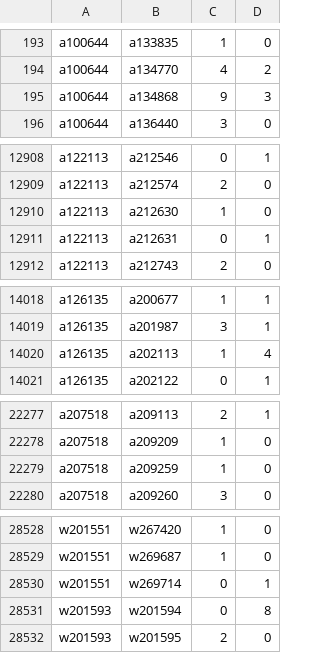
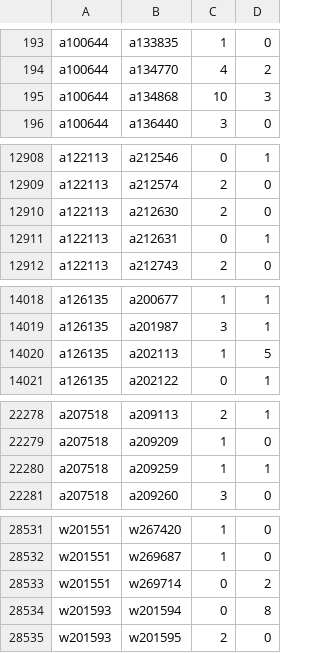
Before and after one commit to robertzechovsky639-ui/tenis, a TSV file: state/h2h/00.tsv, drawn as a sheet; only a part is shown, gaps mark what is left out; the diff covers the shown part only.

```diff
--- a/state/h2h/00.tsv
+++ b/state/h2h/00.tsv
@@ -194,3 +194,3 @@ a100644	a133835	1	0
 a100644	a134770	4	2
-a100644	a134868	9	3
+a100644	a134868	10	3
 a100644	a136440	3	0
@@ -12909,3 +12909,3 @@ a122113	a212546	0	1
 a122113	a212574	2	0
-a122113	a212630	1	0
+a122113	a212630	2	0
 a122113	a212631	0	1
@@ -14019,3 +14019,3 @@ a126135	a200677	1	1
 a126135	a201987	3	1
-a126135	a202113	1	4
+a126135	a202113	1	5
 a126135	a202122	0	1
@@ -22278,3 +22279,3 @@ a207518	a209113	2	1
 a207518	a209209	1	0
-a207518	a209259	1	0
+a207518	a209259	1	1
 a207518	a209260	3	0
@@ -28529,3 +28532,3 @@ w201551	w267420	1	0
 w201551	w269687	1	0
-w201551	w269714	0	1
+w201551	w269714	0	2
 w201593	w201594	0	8
```
Also changed, not shown: 5 added rows and 2 edited cells elsewhere in this file, state/h2h/01.tsv, state/h2h/07.tsv, 26 other files.
